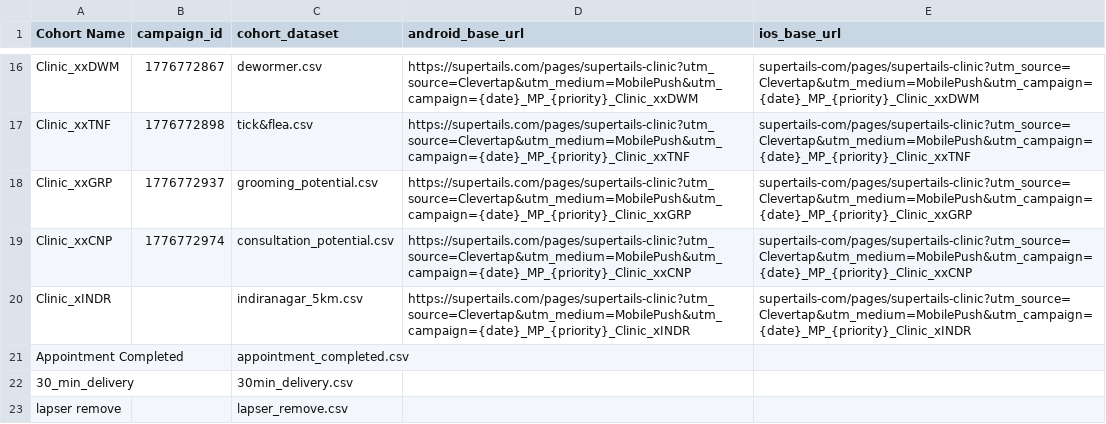
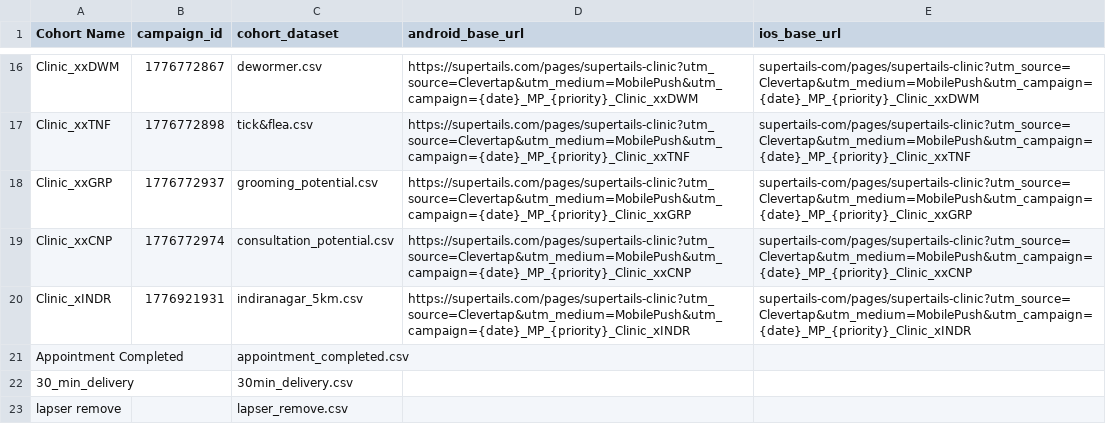
Before and after one commit to utkarshlovespets/clinic-pn-automation, a CSV file: data/deeplink_map.csv, drawn as a sheet; only a part is shown, gaps mark what is left out.

Commit message:
Update deeplink_map.csv

```diff
--- a/data/deeplink_map.csv
+++ b/data/deeplink_map.csv
@@ -19,3 +19,3 @@ Clinic_xxGRP,1776772937,grooming_potential.csv,https://supertails.com/pages/supe
 Clinic_xxCNP,1776772974,consultation_potential.csv,https://supertails.com/pages/supertails-clinic?utm_source=Clevertap&utm_medium=MobilePush&utm_campaign={date}_MP_{priority}_Clinic_xxCNP,supertails-com/pages/supertails-clinic?utm_source=Clevertap&utm_medium=MobilePush&utm_campaign={date}_MP_{priority}_Clinic_xxCNP
-Clinic_xINDR,,indiranagar_5km.csv,https://supertails.com/pages/supertails-clinic?utm_source=Clevertap&utm_medium=MobilePush&utm_campaign={date}_MP_{priority}_Clinic_xINDR,supertails-com/pages/supertails-clinic?utm_source=Clevertap&utm_medium=MobilePush&utm_campaign={date}_MP_{priority}_Clinic_xINDR
+Clinic_xINDR,1776921931,indiranagar_5km.csv,https://supertails.com/pages/supertails-clinic?utm_source=Clevertap&utm_medium=MobilePush&utm_campaign={date}_MP_{priority}_Clinic_xINDR,supertails-com/pages/supertails-clinic?utm_source=Clevertap&utm_medium=MobilePush&utm_campaign={date}_MP_{priority}_Clinic_xINDR
 Appointment Completed,,appointment_completed.csv,,
```
